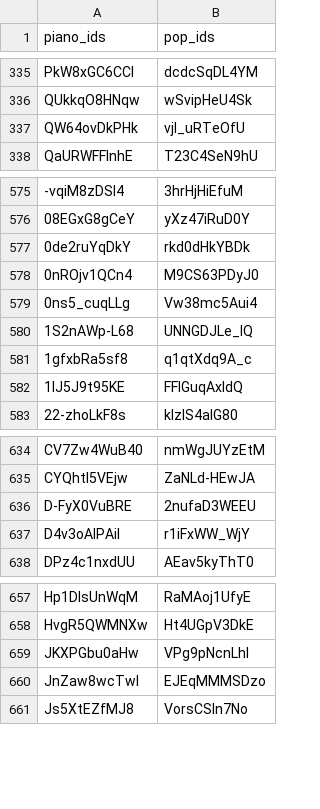
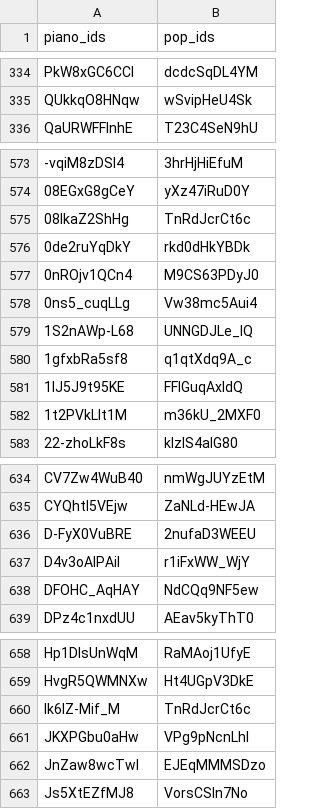
Before and after one commit to Virtover/pianocover, a CSV file: pairs/p2p_filtered.csv, drawn as a sheet; only a part is shown, gaps mark what is left out; removed rows and columns are numbered as before the commit, all else as after; the diff covers the shown part only; the diff names each change by its address in the sheet, - before the commit and + after, or states it on an @@ line.

```diff
--- a/pairs/p2p_filtered.csv
+++ b/pairs/p2p_filtered.csv
-row 337: QW64ovDkPHk | vjl_uRTeOfU
+row 575: 08IkaZ2ShHg | TnRdJcrCt6c
+row 582: 1t2PVkLlt1M | m36kU_2MXF0
+row 638: DFOHC_AqHAY | NdCQq9NF5ew
+row 660: Ik6lZ-Mif_M | TnRdJcrCt6c
```
Also changed, not shown: 5 added rows and 4 removed rows elsewhere in this file, pairs/extra_covers.csv.
